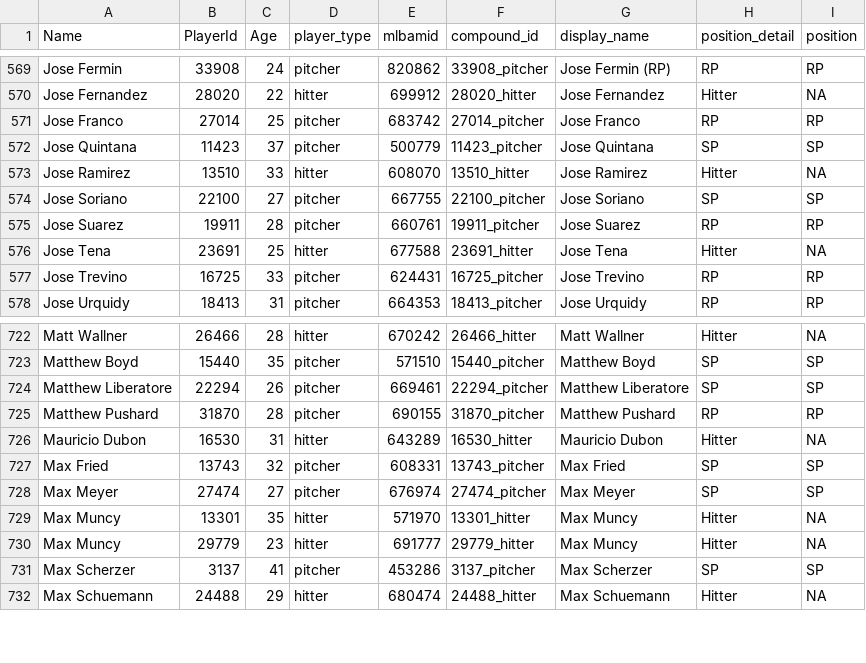
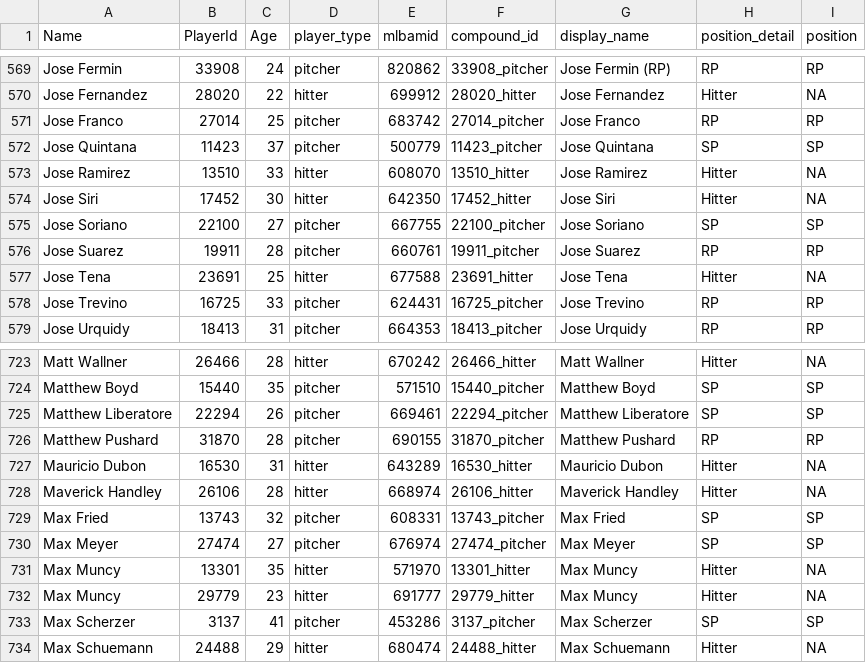
Before and after one commit to rpollack/mcfarland, a CSV file: player_lookup.csv, drawn as a sheet; only a part is shown, gaps mark what is left out.

```diff
--- a/player_lookup.csv
+++ b/player_lookup.csv
@@ -573,2 +573,3 @@ Jose Quintana,11423,37,pitcher,500779,11423_pitcher,Jose Quintana,SP,SP
 Jose Ramirez,13510,33,hitter,608070,13510_hitter,Jose Ramirez,Hitter,NA
+Jose Siri,17452,30,hitter,642350,17452_hitter,Jose Siri,Hitter,NA
 Jose Soriano,22100,27,pitcher,667755,22100_pitcher,Jose Soriano,SP,SP
@@ -726,2 +727,3 @@ Matthew Pushard,31870,28,pitcher,690155,31870_pitcher,Matthew Pushard,RP,RP
 Mauricio Dubon,16530,31,hitter,643289,16530_hitter,Mauricio Dubon,Hitter,NA
+Maverick Handley,26106,28,hitter,668974,26106_hitter,Maverick Handley,Hitter,NA
 Max Fried,13743,32,pitcher,608331,13743_pitcher,Max Fried,SP,SP
```
Also changed, not shown: full_stats_hitters.csv, full_stats_pitchers.csv, 1 other file.
